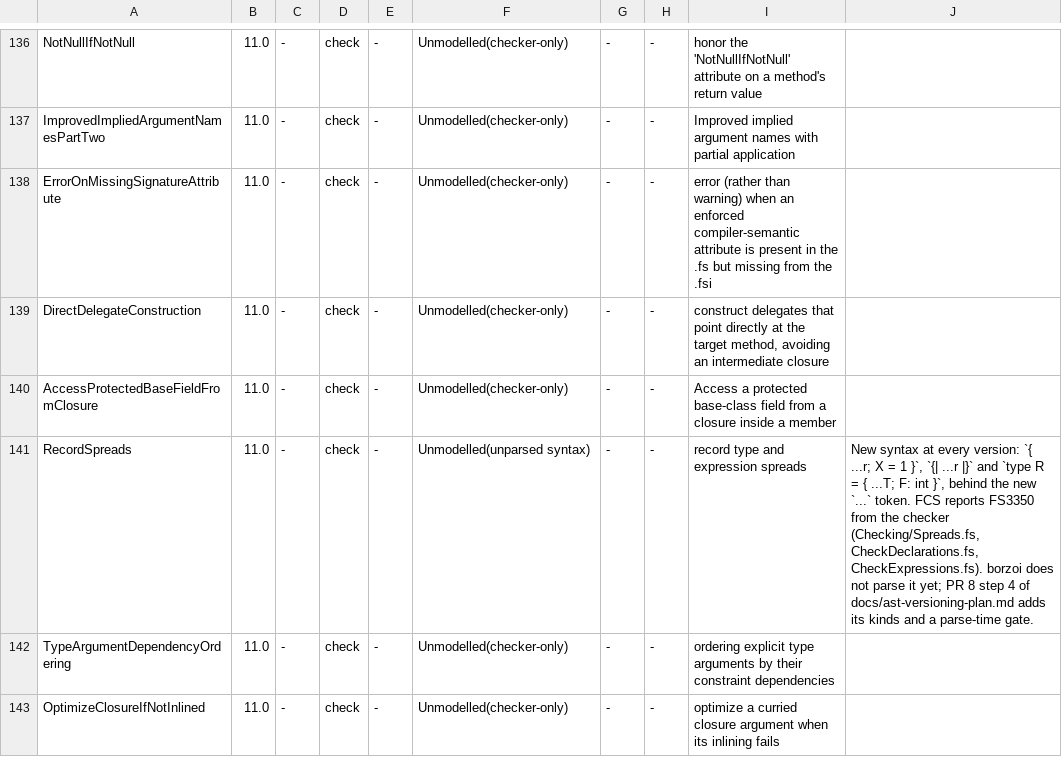
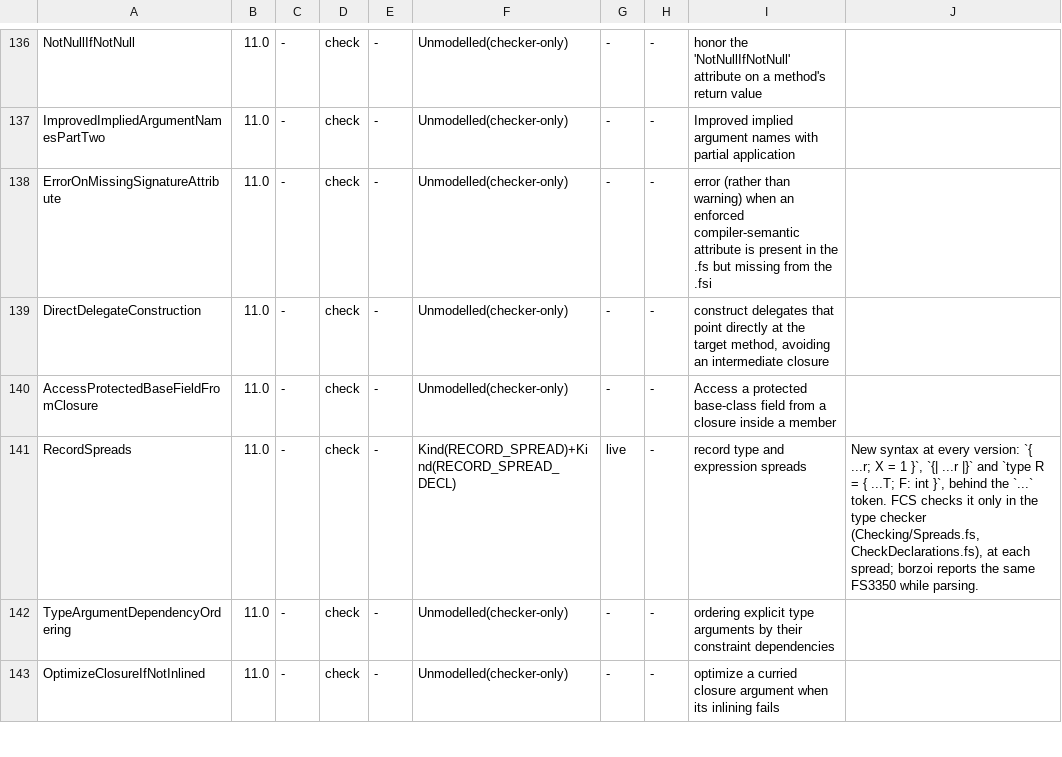
Before and after one commit to WoofWare/borzoi, a TSV file: crates/cst/language-features.tsv, drawn as a sheet; only a part is shown, gaps mark what is left out.

```diff
--- a/crates/cst/language-features.tsv
+++ b/crates/cst/language-features.tsv
@@ -140,3 +140,3 @@ DirectDelegateConstruction	11.0	-	check	-	Unmodelled(checker-only)	-	-	construct
 AccessProtectedBaseFieldFromClosure	11.0	-	check	-	Unmodelled(checker-only)	-	-	Access a protected base-class field from a closure inside a member	
-RecordSpreads	11.0	-	check	-	Unmodelled(unparsed syntax)	-	-	record type and expression spreads	New syntax at every version: `{ ...r; X = 1 }`, `{| ...r |}` and `type R = { ...T; F: int }`, behind the new `...` token. FCS reports FS3350 from the checker (Checking/Spreads.fs, CheckDeclarations.fs, CheckExpressions.fs). borzoi does not parse it yet; PR 8 step 4 of docs/ast-versioning-plan.md adds its kinds and a parse-time gate.
+RecordSpreads	11.0	-	check	-	Kind(RECORD_SPREAD)+Kind(RECORD_SPREAD_DECL)	live	-	record type and expression spreads	New syntax at every version: `{ ...r; X = 1 }`, `{| ...r |}` and `type R = { ...T; F: int }`, behind the `...` token. FCS checks it only in the type checker (Checking/Spreads.fs, CheckDeclarations.fs), at each spread; borzoi reports the same FS3350 while parsing.
 TypeArgumentDependencyOrdering	11.0	-	check	-	Unmodelled(checker-only)	-	-	ordering explicit type arguments by their constraint dependencies	
```
Also changed, not shown: 46 other files.
